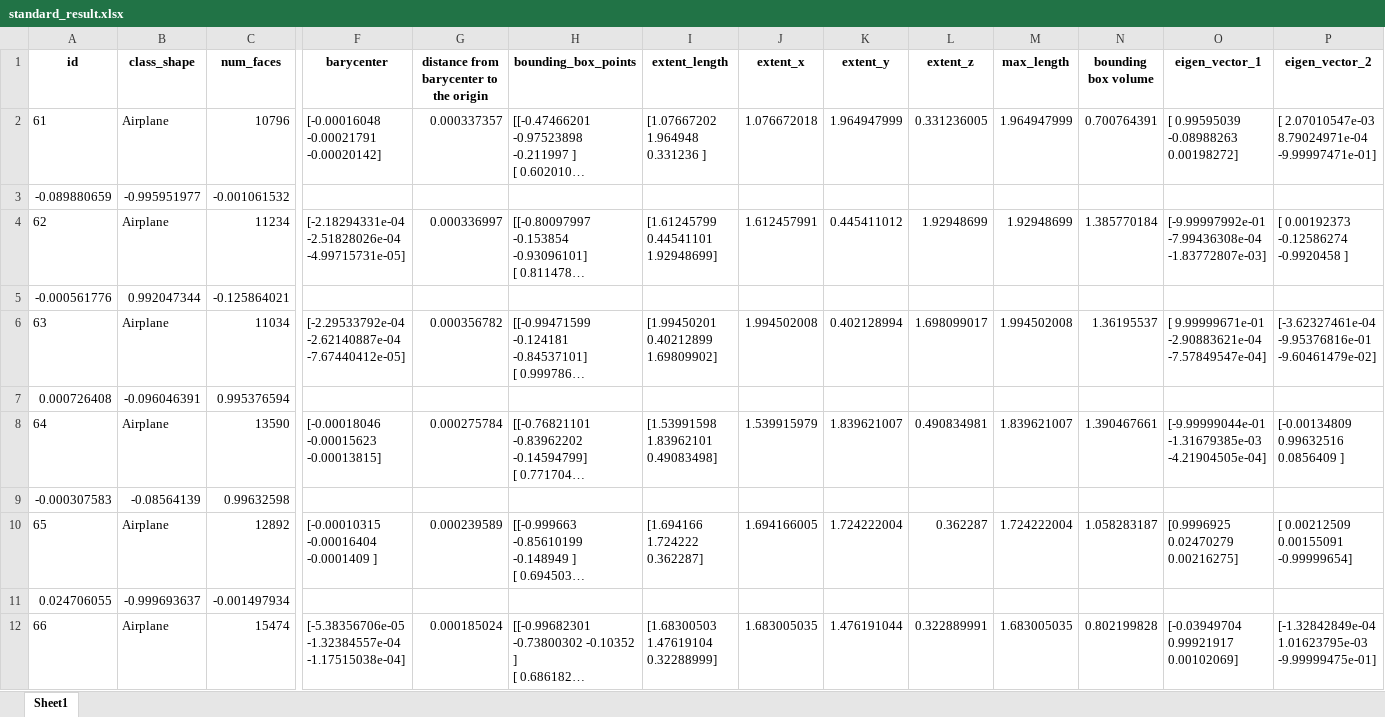
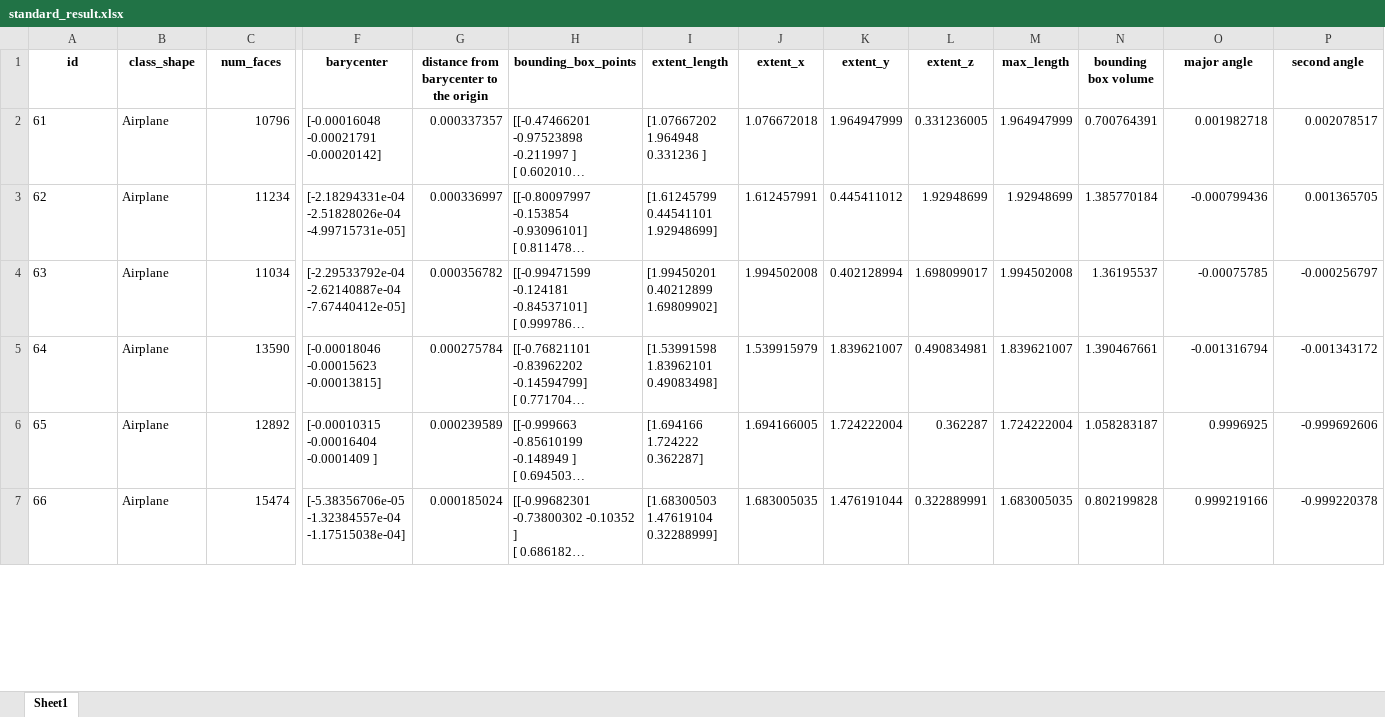
Before and after one commit to ZhenweiYang96/Multimedia-retrieval, an Excel workbook: project/excel_file/standard_result.xlsx, sheet Sheet1, drawn as a sheet; only a part is shown, gaps mark what is left out; long unchanged cells end in …; values as stored, in another font and other column widths than the file's, no borders; removed rows and columns are numbered as before the commit, all else as after; rows hold the shown columns only; the diff covers the shown part only; the diff names each change by its address in the sheet, - before the commit and + after, or states it on an @@ line.

```diff
--- a/project/excel_file/standard_result.xlsx (sheet Sheet1)
+++ b/project/excel_file/standard_result.xlsx (sheet Sheet1)
-O1: eigen_vector_1
+O1: major angle
-P1: eigen_vector_2
+P1: second angle
-O2 (major angle): [ 0.99595039 -0.08988263 0.00198272]
+O2 (major angle): 0.001982718
-P2 (second angle): [ 2.07010547e-03 8.79024971e-04 -9.99997471e-01]
+P2 (second angle): 0.002078517
-row 3: -0.089880659 | -0.995951977 | -0.001061532
-O3 (major angle): [-9.99997992e-01 -7.99436308e-04 -1.83772807e-03]
+O3 (major angle): -0.000799436
-P3 (second angle): [ 0.00192373 -0.12586274 -0.9920458 ]
+P3 (second angle): 0.001365705
-row 5: -0.000561776 | 0.992047344 | -0.125864021
-O4 (major angle): [ 9.99999671e-01 -2.90883621e-04 -7.57849547e-04]
+O4 (major angle): -0.00075785
-P4 (second angle): [-3.62327461e-04 -9.95376816e-01 -9.60461479e-02]
+P4 (second angle): -0.000256797
-row 7: 0.000726408 | -0.096046391 | 0.995376594
-O5 (major angle): [-9.99999044e-01 -1.31679385e-03 -4.21904505e-04]
+O5 (major angle): -0.001316794
-P5 (second angle): [-0.00134809 0.99632516 0.0856409 ]
+P5 (second angle): -0.001343172
-row 9: -0.000307583 | -0.08564139 | 0.99632598
-O6 (major angle): [0.9996925 0.02470279 0.00216275]
+O6 (major angle): 0.9996925
-P6 (second angle): [ 0.00212509 0.00155091 -0.99999654]
+P6 (second angle): -0.999692606
-row 11: 0.024706055 | -0.999693637 | -0.001497934
-O7 (major angle): [-0.03949704 0.99921917 0.00102069]
+O7 (major angle): 0.999219166
-P7 (second angle): [-1.32842849e-04 1.01623795e-03 -9.99999475e-01]
+P7 (second angle): -0.999220378
```
Also changed, not shown: 375 removed rows and 748 edited cells elsewhere in this sheet, project/excel_file/normalized_result.xlsx, 3 other files.
